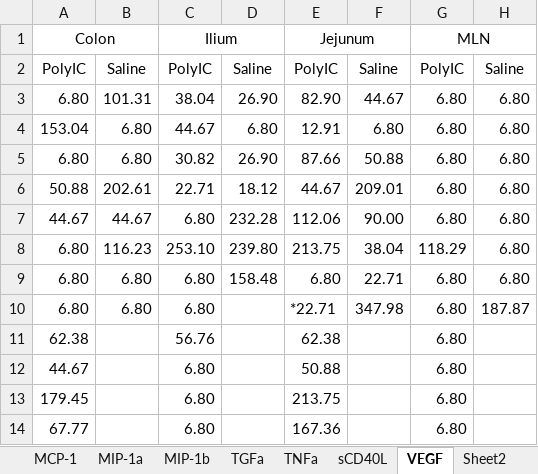
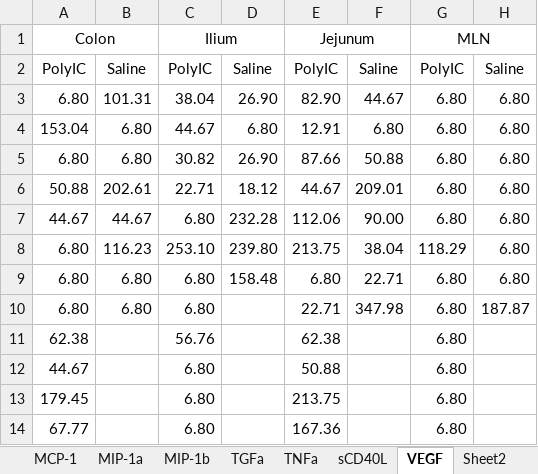
Before and after one commit to jboktor/NHP_MIA_Omics, an Excel workbook: input_files/Behavior_Immune_data/AMA 27 GI tissues media 072513.xlsx, sheet VEGF, drawn as a sheet; values as stored, in another font and other column widths than the file's, no borders; the diff names each change by its address in the sheet, - before the commit and + after, or states it on an @@ line.

```diff
--- a/input_files/Behavior_Immune_data/AMA 27 GI tissues media 072513.xlsx (sheet VEGF)
+++ b/input_files/Behavior_Immune_data/AMA 27 GI tissues media 072513.xlsx (sheet VEGF)
-E10: *22.71
+E10: 22.71
```
Also changed, not shown: sheet Sheet1, input_files/Behavior_Immune_data/AMA 27 GI tissues ConA 072513.xlsx, input_files/Behavior_Immune_data/AMA 27 GI tissues PMA iono 073013.xlsx, 3 other files.
